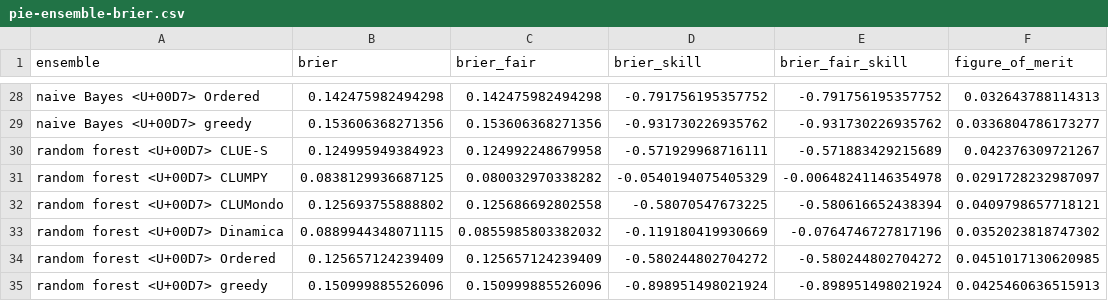
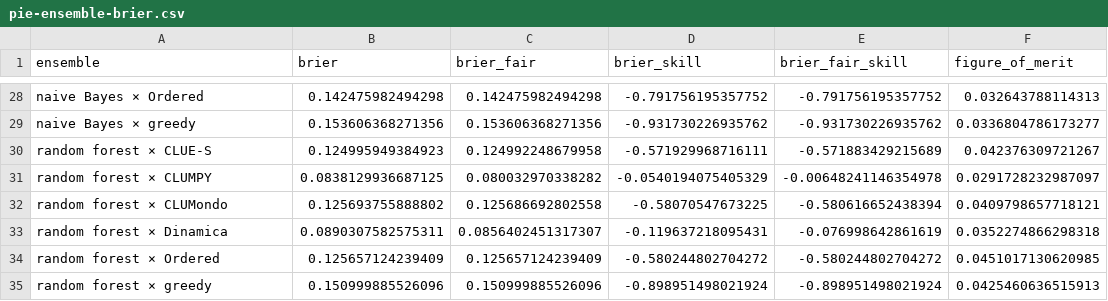
Before and after one commit to mmyrte/evoland-experiments, a CSV file: 2026-09-model-comparison/figures/pie-ensemble-brier.csv, drawn as a sheet; only a part is shown, gaps mark what is left out; removed rows and columns are numbered as before the commit, all else as after; the diff covers the shown part only; the diff names each change by its address in the sheet, - before the commit and + after, or states it on an @@ line.

```diff
--- a/2026-09-model-comparison/figures/pie-ensemble-brier.csv
+++ b/2026-09-model-comparison/figures/pie-ensemble-brier.csv
-A28 (ensemble): naive Bayes <U+00D7> Ordered
+A28 (ensemble): naive Bayes × Ordered
-A29 (ensemble): naive Bayes <U+00D7> greedy
+A29 (ensemble): naive Bayes × greedy
-A30 (ensemble): random forest <U+00D7> CLUE-S
+A30 (ensemble): random forest × CLUE-S
-A31 (ensemble): random forest <U+00D7> CLUMPY
+A31 (ensemble): random forest × CLUMPY
-A32 (ensemble): random forest <U+00D7> CLUMondo
+A32 (ensemble): random forest × CLUMondo
-row 33: random forest <U+00D7> Dinamica | 0.0889944348071115 | 0.0855985803382032 | -0.119180419930669 | -0.0764746727817196 | 0.0352023818747302
+row 33: random forest × Dinamica | 0.0890307582575311 | 0.0856402451317307 | -0.119637218095431 | -0.076998642861619 | 0.0352274866298318
-A34 (ensemble): random forest <U+00D7> Ordered
+A34 (ensemble): random forest × Ordered
-A35 (ensemble): random forest <U+00D7> greedy
+A35 (ensemble): random forest × greedy
```
Also changed, not shown: 6 added rows, 6 removed rows and 20 edited cells elsewhere in this file, 2026-09-model-comparison/figures/pie-ensemble-summary.csv, 2026-09-model-comparison/figures/pie-fom-by-transition.csv, 10 other files.
